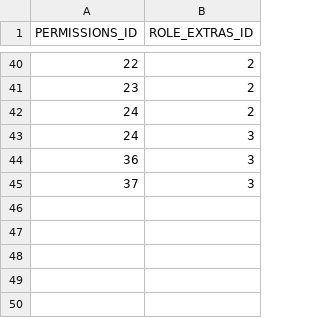
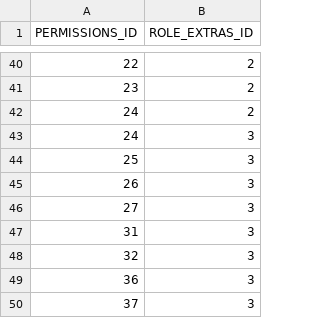
Before and after one commit to wk185031/amea-cbc_reporting-portal, a CSV file: src/main/resources/config/liquibase/role_extra_permissions.csv, drawn as a sheet; only a part is shown, gaps mark what is left out; the diff names each change by its address in the sheet, - before the commit and + after, or states it on an @@ line.

Commit message:
minor permission and navbar fix

```diff
--- a/src/main/resources/config/liquibase/role_extra_permissions.csv
+++ b/src/main/resources/config/liquibase/role_extra_permissions.csv
+row 44: 25 | 3
+row 45: 26 | 3
+row 46: 27 | 3
+row 47: 31 | 3
+row 48: 32 | 3
```
Also changed, not shown: 1 other file.
